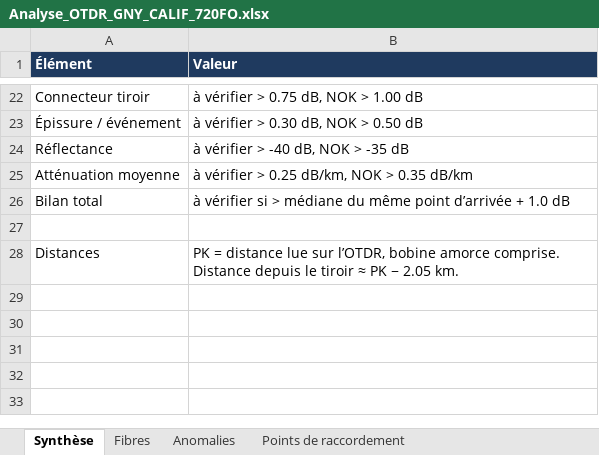
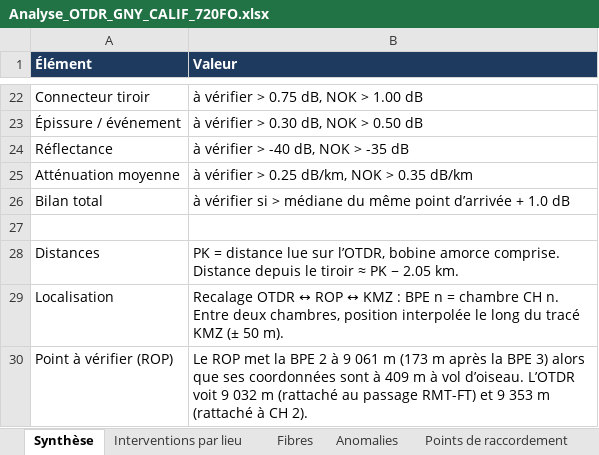
Before and after one commit to cocochanel54/coco, an Excel workbook: analyse_sor/Analyse_OTDR_GNY_CALIF_720FO.xlsx, sheet Synthèse, drawn as a sheet; only a part is shown, gaps mark what is left out; values as stored, in another font and other column widths than the file's, no borders; the diff names each change by its address in the sheet, - before the commit and + after, or states it on an @@ line.

```diff
--- a/analyse_sor/Analyse_OTDR_GNY_CALIF_720FO.xlsx (sheet Synthèse)
+++ b/analyse_sor/Analyse_OTDR_GNY_CALIF_720FO.xlsx (sheet Synthèse)
+sheet tab: Interventions par lieu
+row 29: Localisation | Recalage OTDR ↔ ROP ↔ KMZ : BPE n = chambre CH n. Entre deux chambres, position interpolée le long du tracé KMZ (± 50 m).
+row 30: Point à vérifier (ROP) | Le ROP met la BPE 2 à 9 061 m (173 m après la BPE 3) alors que ses coordonnées sont à 409 m à vol d’oiseau. L’OTDR voit 9 032 m (rattaché au passage RMT-FT) et 9 353 m (rattaché à CH 2).
```
Also changed, not shown: sheet Anomalies, sheet Fibres, sheet Points de raccordement, 1 other file.
